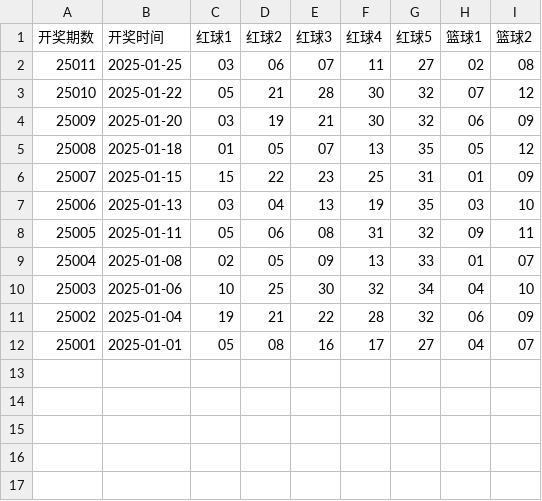
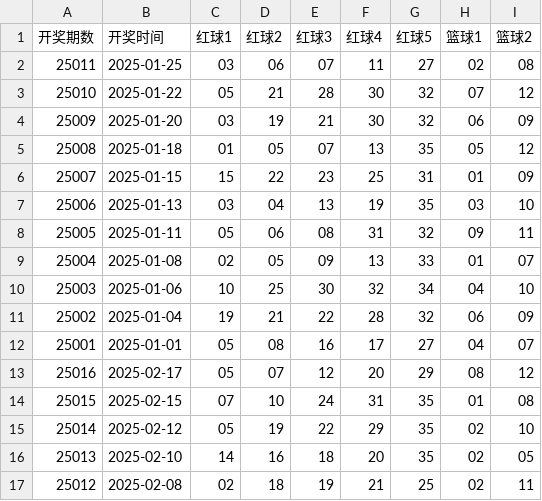
Before and after one commit to hc353167950/new_project, a CSV file: message/data/dlt_results_2025.csv, drawn as a sheet; the diff names each change by its address in the sheet, - before the commit and + after, or states it on an @@ line.

```diff
--- a/message/data/dlt_results_2025.csv
+++ b/message/data/dlt_results_2025.csv
+row 13: 25016 | 2025-02-17 | 05 | 07 | 12 | 20 | 29 | 08 | 12
+row 14: 25015 | 2025-02-15 | 07 | 10 | 24 | 31 | 35 | 01 | 08
+row 15: 25014 | 2025-02-12 | 05 | 19 | 22 | 29 | 35 | 02 | 10
+row 16: 25013 | 2025-02-10 | 14 | 16 | 18 | 20 | 35 | 02 | 05
+row 17: 25012 | 2025-02-08 | 02 | 18 | 19 | 21 | 25 | 02 | 11
```
Also changed, not shown: message/data/generated_dlt.csv.
